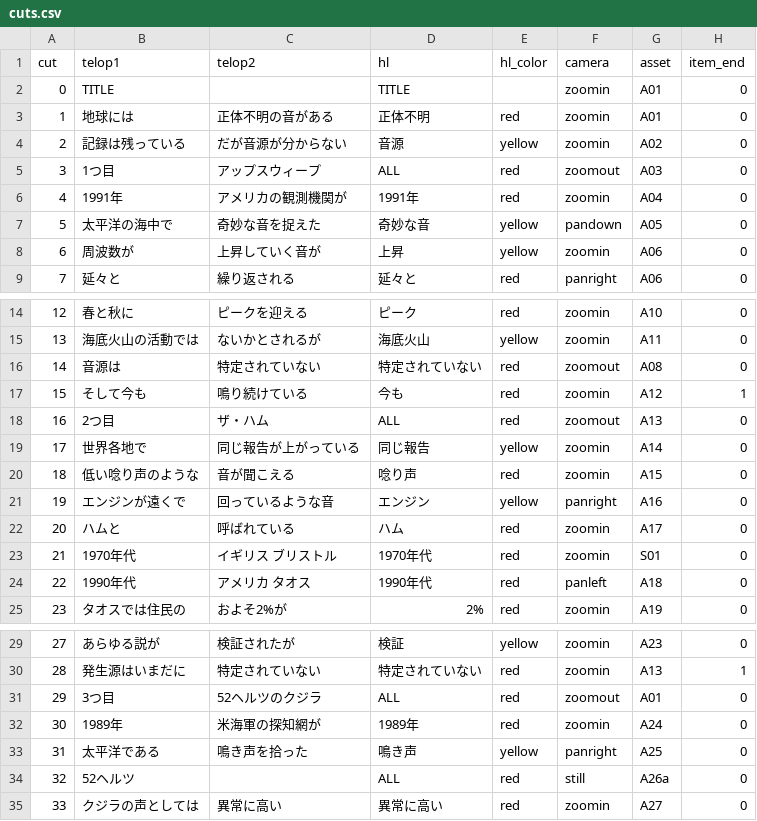
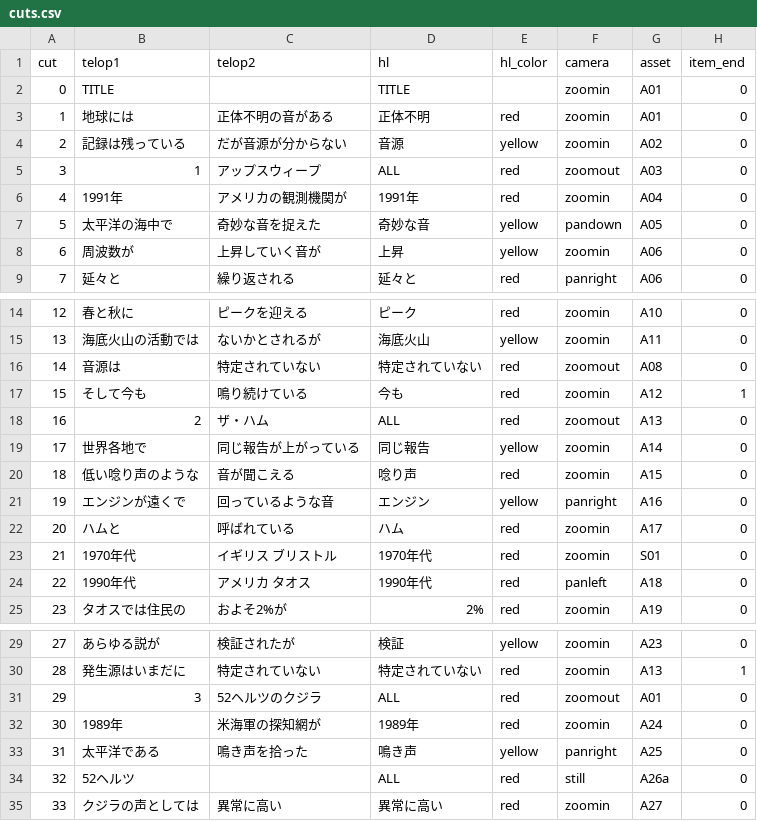
Before and after one commit to masa186/claude-mcp, a CSV file: prompts/mystery-shorts/assets/01_地球の音/cuts.csv, drawn as a sheet; only a part is shown, gaps mark what is left out.

```diff
--- a/prompts/mystery-shorts/assets/01_地球の音/cuts.csv
+++ b/prompts/mystery-shorts/assets/01_地球の音/cuts.csv
@@ -4,3 +4,3 @@ cut,telop1,telop2,hl,hl_color,camera,asset,item_end
 2,記録は残っている,だが音源が分からない,音源,yellow,zoomin,A02,0
-3,1つ目,アップスウィープ,ALL,red,zoomout,A03,0
+3,1,アップスウィープ,ALL,red,zoomout,A03,0
 4,1991年,アメリカの観測機関が,1991年,red,zoomin,A04,0
@@ -17,3 +17,3 @@ cut,telop1,telop2,hl,hl_color,camera,asset,item_end
 15,そして今も,鳴り続けている,今も,red,zoomin,A12,1
-16,2つ目,ザ・ハム,ALL,red,zoomout,A13,0
+16,2,ザ・ハム,ALL,red,zoomout,A13,0
 17,世界各地で,同じ報告が上がっている,同じ報告,yellow,zoomin,A14,0
@@ -30,3 +30,3 @@ cut,telop1,telop2,hl,hl_color,camera,asset,item_end
 28,発生源はいまだに,特定されていない,特定されていない,red,zoomin,A13,1
-29,3つ目,52ヘルツのクジラ,ALL,red,zoomout,A01,0
+29,3,52ヘルツのクジラ,ALL,red,zoomout,A01,0
 30,1989年,米海軍の探知網が,1989年,red,zoomin,A24,0
```
Also changed, not shown: 2 other files.
